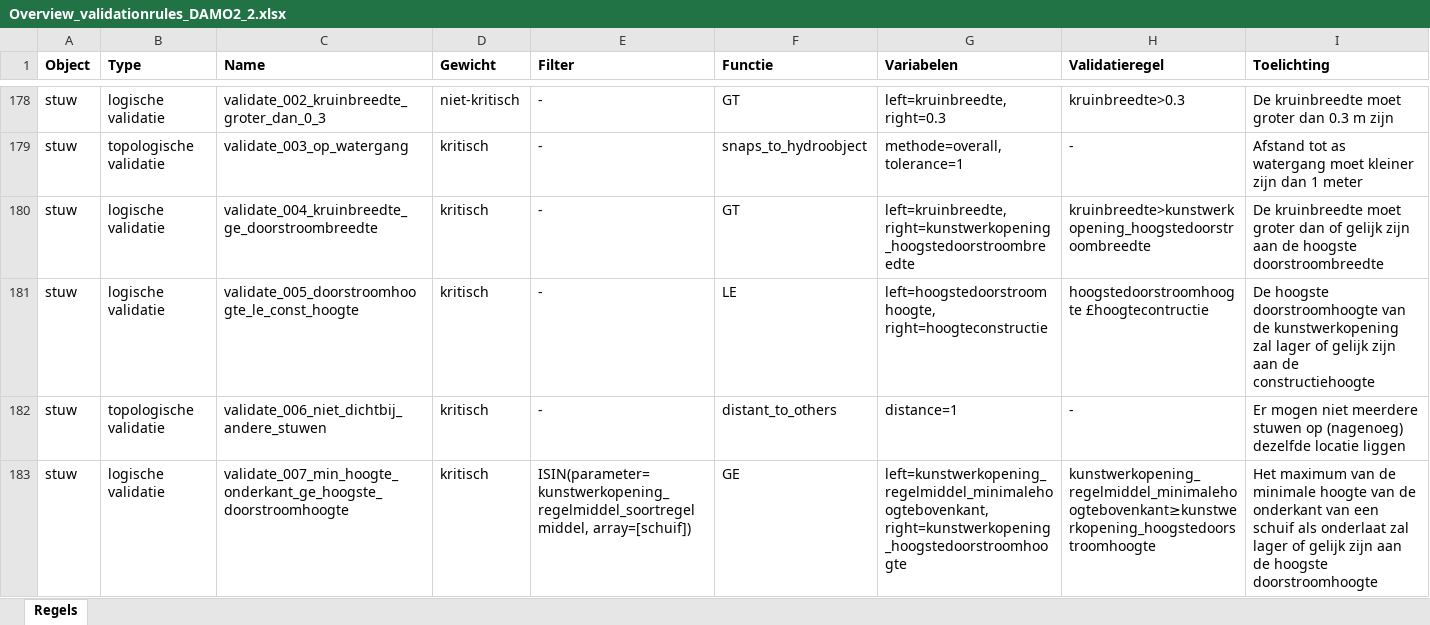
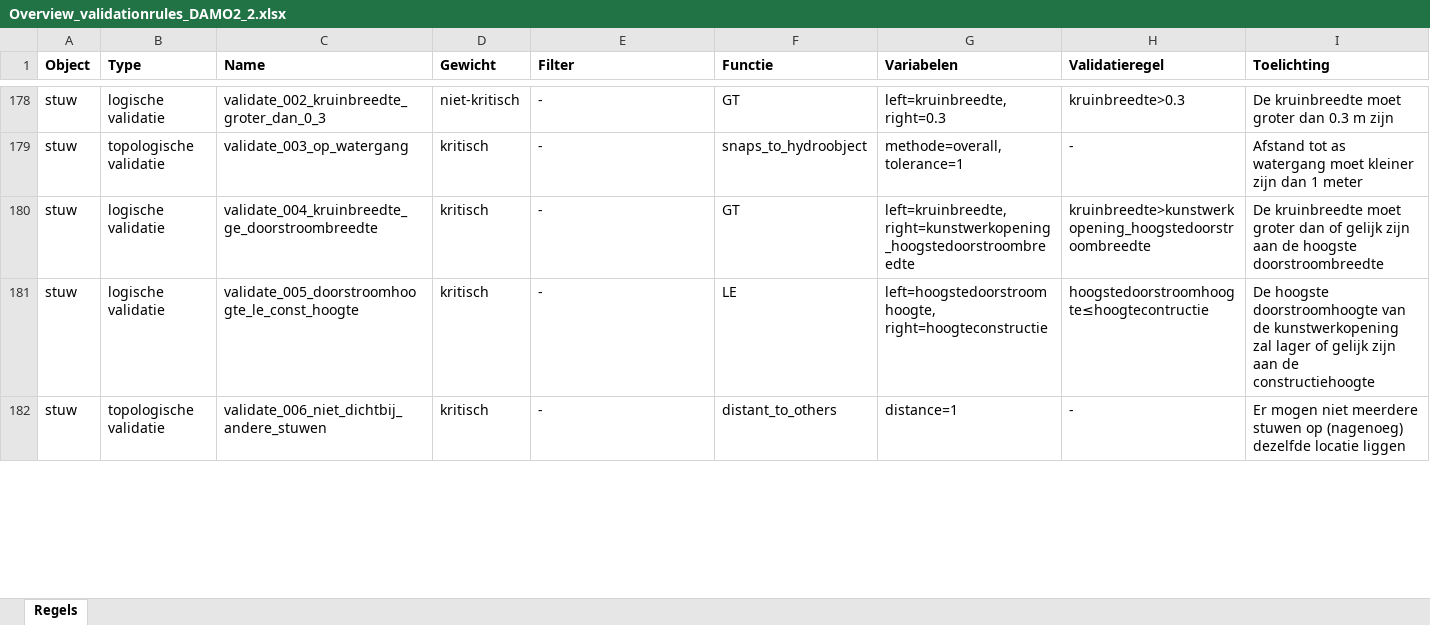
Before and after one commit to HetWaterschapshuis/HyDAMOValidatieregels, an Excel workbook: validation_rules/Overview_validationrules_DAMO2_2.xlsx, sheet Regels, drawn as a sheet; only a part is shown, gaps mark what is left out; values as stored, in another font and other column widths than the file's, no borders; removed rows and columns are numbered as before the commit, all else as after; the diff covers the shown part only; the diff names each change by its address in the sheet, - before the commit and + after, or states it on an @@ line.

```diff
--- a/validation_rules/Overview_validationrules_DAMO2_2.xlsx (sheet Regels)
+++ b/validation_rules/Overview_validationrules_DAMO2_2.xlsx (sheet Regels)
-H181 (Validatieregel): hoogstedoorstroomhoogte £hoogtecontructie
+H181 (Validatieregel): hoogstedoorstroomhoogte≤hoogtecontructie
-row 183: stuw | logische validatie | validate_007_min_hoogte_onderkant_ge_hoogste_doorstroomhoogte | kritisch | ISIN(parameter=kunstwerkopening_regelmiddel_soortregelmiddel, array=[schuif]) | GE | left=kunstwerkopening_regelmiddel_minimalehoogtebovenkant, right=kunstwerkopening_hoogstedoorstroomhoogte | kunstwerkopening_regelmiddel_minimalehoogtebovenkant≥kunstwerkopening_hoogstedoorstroomhoogte | Het maximum van de minimale hoogte van de onderkant van een schuif als onderlaat zal lager of gelijk zijn aan de hoogste doorstroomhoogte
```
Also changed, not shown: 2 added rows, 4 removed rows and 5 edited cells elsewhere in this sheet, 1 other file.
